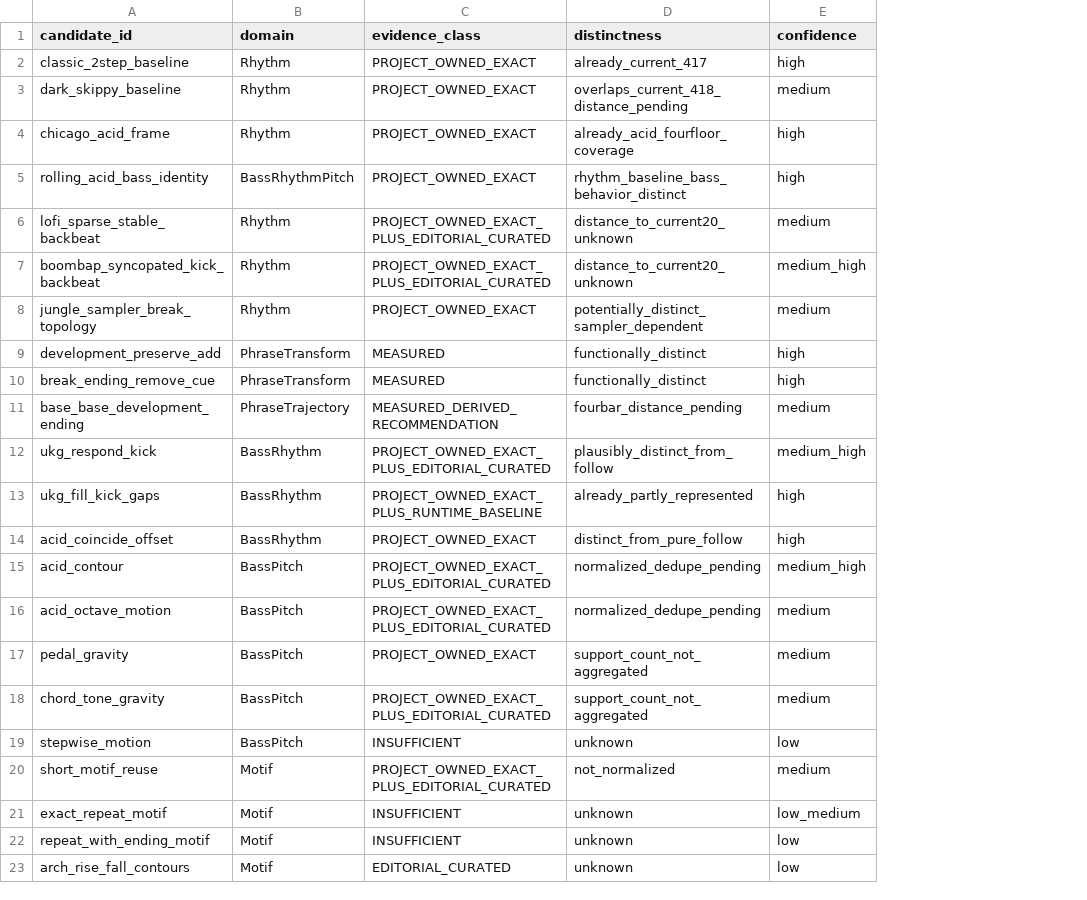
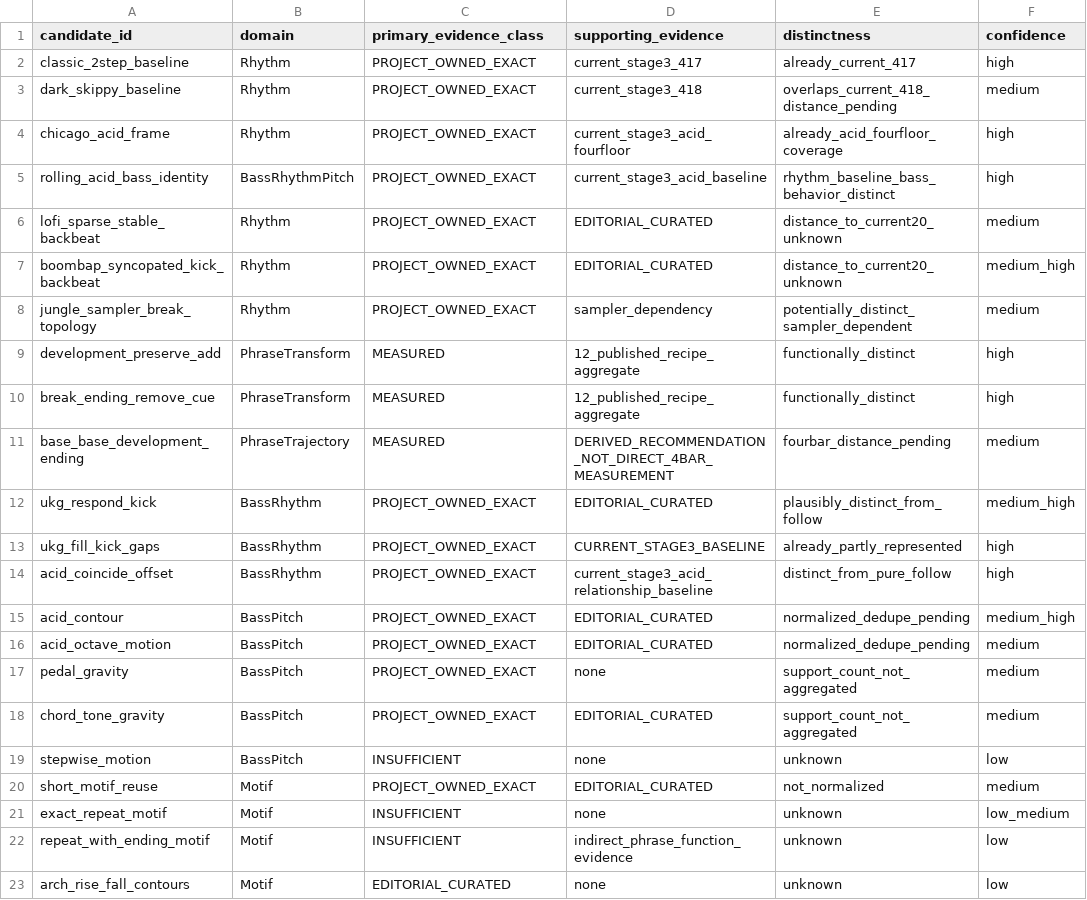
Before and after one commit to Ostrovsky42/GroovePuter, a CSV file: docs/architecture/ATLAS_PASS1_CANDIDATES.csv, drawn as a sheet; only a part is shown; the diff names each change by its address in the sheet, - before the commit and + after, or states it on an @@ line.

Commit message:
docs: normalize Atlas Pass 1 evidence classes

```diff
--- a/docs/architecture/ATLAS_PASS1_CANDIDATES.csv
+++ b/docs/architecture/ATLAS_PASS1_CANDIDATES.csv
+column D (supporting_evidence), rows 2-23: current_stage3_417 | current_stage3_418 | current_stage3_acid_fourfloor | current_stage3_acid_baseline | EDITORIAL_CURATED | EDITORIAL_CURATED | sampler_dependency | 12_published_recipe_aggregate | 12_published_recipe_aggregate | DERIVED_RECOMMENDATION_NOT_DIRECT_4BAR_MEASUREMENT | EDITORIAL_CURATED | CURRENT_STAGE3_BASELINE | current_stage3_acid_relationship_baseline | EDITORIAL_CURATED | EDITORIAL_CURATED | none | EDITORIAL_CURATED | none | EDITORIAL_CURATED | none | indirect_phrase_function_evidence | none
-C1: evidence_class
+C1: primary_evidence_class
-C6:C7 (primary_evidence_class): PROJECT_OWNED_EXACT_PLUS_EDITORIAL_CURATED
+C6:C7 (primary_evidence_class): PROJECT_OWNED_EXACT
-C11 (primary_evidence_class): MEASURED_DERIVED_RECOMMENDATION
+C11 (primary_evidence_class): MEASURED
-C12 (primary_evidence_class): PROJECT_OWNED_EXACT_PLUS_EDITORIAL_CURATED
+C12 (primary_evidence_class): PROJECT_OWNED_EXACT
-C13 (primary_evidence_class): PROJECT_OWNED_EXACT_PLUS_RUNTIME_BASELINE
+C13 (primary_evidence_class): PROJECT_OWNED_EXACT
-C15:C16 (primary_evidence_class): PROJECT_OWNED_EXACT_PLUS_EDITORIAL_CURATED
+C15:C16 (primary_evidence_class): PROJECT_OWNED_EXACT
-C18 (primary_evidence_class): PROJECT_OWNED_EXACT_PLUS_EDITORIAL_CURATED
+C18 (primary_evidence_class): PROJECT_OWNED_EXACT
-C20 (primary_evidence_class): PROJECT_OWNED_EXACT_PLUS_EDITORIAL_CURATED
+C20 (primary_evidence_class): PROJECT_OWNED_EXACT
```
